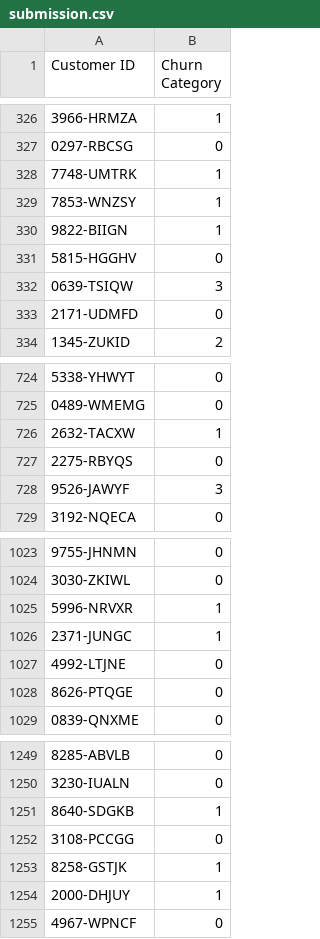
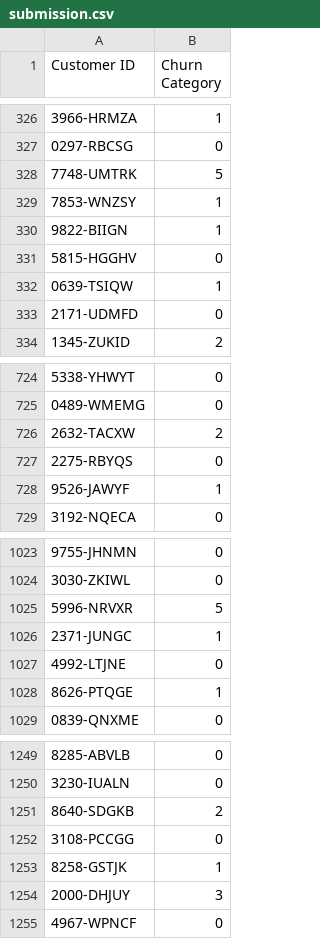
Before and after one commit to SinHanYang/html_final_project, a CSV file: submission.csv, drawn as a sheet; only a part is shown, gaps mark what is left out; the diff covers the shown part only.

```diff
--- a/submission.csv
+++ b/submission.csv
@@ -327,3 +327,3 @@ Customer ID,Churn Category
 0297-RBCSG,0
-7748-UMTRK,1
+7748-UMTRK,5
 7853-WNZSY,1
@@ -331,3 +331,3 @@ Customer ID,Churn Category
 5815-HGGHV,0
-0639-TSIQW,3
+0639-TSIQW,1
 2171-UDMFD,0
@@ -725,5 +725,5 @@ Customer ID,Churn Category
 0489-WMEMG,0
-2632-TACXW,1
+2632-TACXW,2
 2275-RBYQS,0
-9526-JAWYF,3
+9526-JAWYF,1
 3192-NQECA,0
@@ -1024,6 +1024,6 @@ Customer ID,Churn Category
 3030-ZKIWL,0
-5996-NRVXR,1
+5996-NRVXR,5
 2371-JUNGC,1
 4992-LTJNE,0
-8626-PTQGE,0
+8626-PTQGE,1
 0839-QNXME,0
@@ -1250,6 +1250,6 @@ Customer ID,Churn Category
 3230-IUALN,0
-8640-SDGKB,1
+8640-SDGKB,2
 3108-PCCGG,0
 8258-GSTJK,1
-2000-DHJUY,1
+2000-DHJUY,3
 4967-WPNCF,0
```
Also changed, not shown: 24 edited cells elsewhere in this file, 1 other file.
